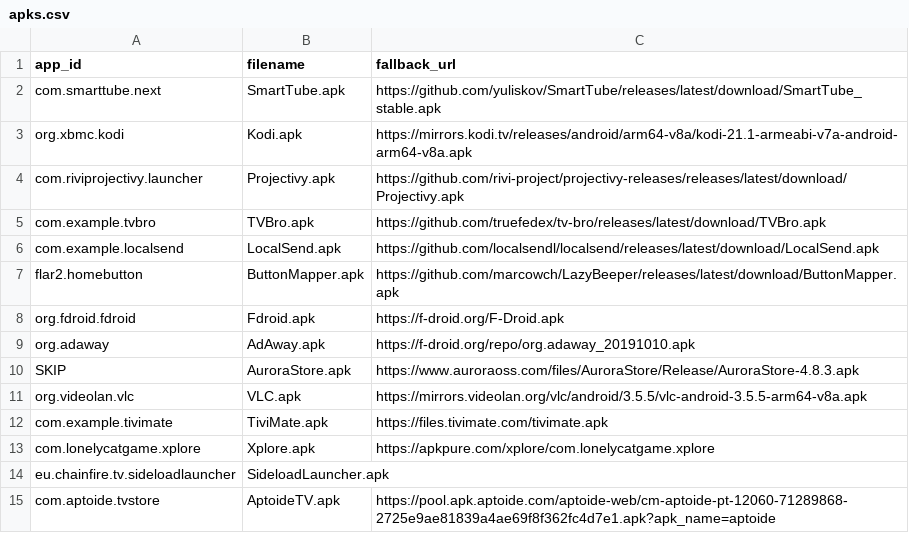
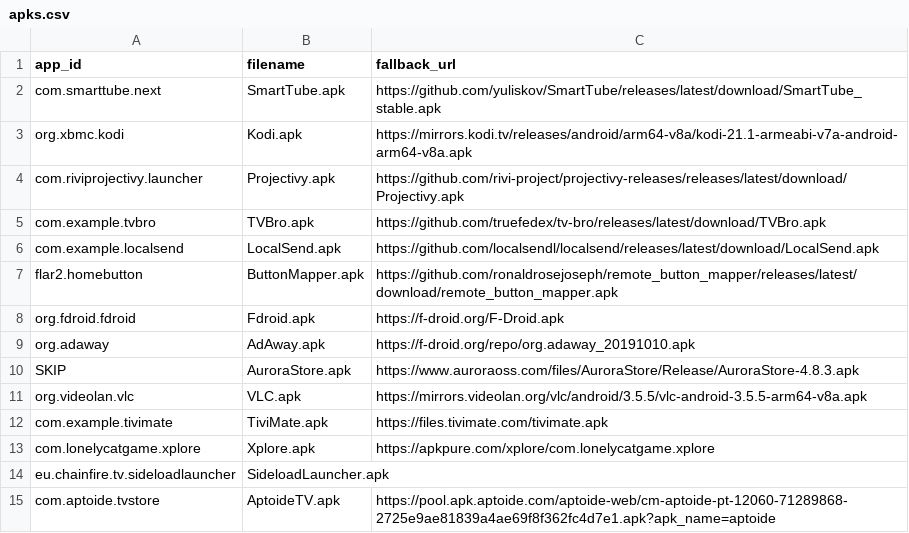
Before and after one commit to zdenkor/androidtv-rock4cplus, a CSV file: scripts/apks.csv, drawn as a sheet.

Commit message:
Update ButtonMapper fallback URL to ronaldrosejoseph/remote_button_mapper

```diff
--- a/scripts/apks.csv
+++ b/scripts/apks.csv
@@ -6,3 +6,3 @@ com.example.tvbro,TVBro.apk,https://github.com/truefedex/tv-bro/releases/latest/
 com.example.localsend,LocalSend.apk,https://github.com/localsendl/localsend/releases/latest/download/LocalSend.apk
-flar2.homebutton,ButtonMapper.apk,https://github.com/marcowch/LazyBeeper/releases/latest/download/ButtonMapper.apk
+flar2.homebutton,ButtonMapper.apk,https://github.com/ronaldrosejoseph/remote_button_mapper/releases/latest/download/remote_button_mapper.apk
 org.fdroid.fdroid,Fdroid.apk,https://f-droid.org/F-Droid.apk
```
